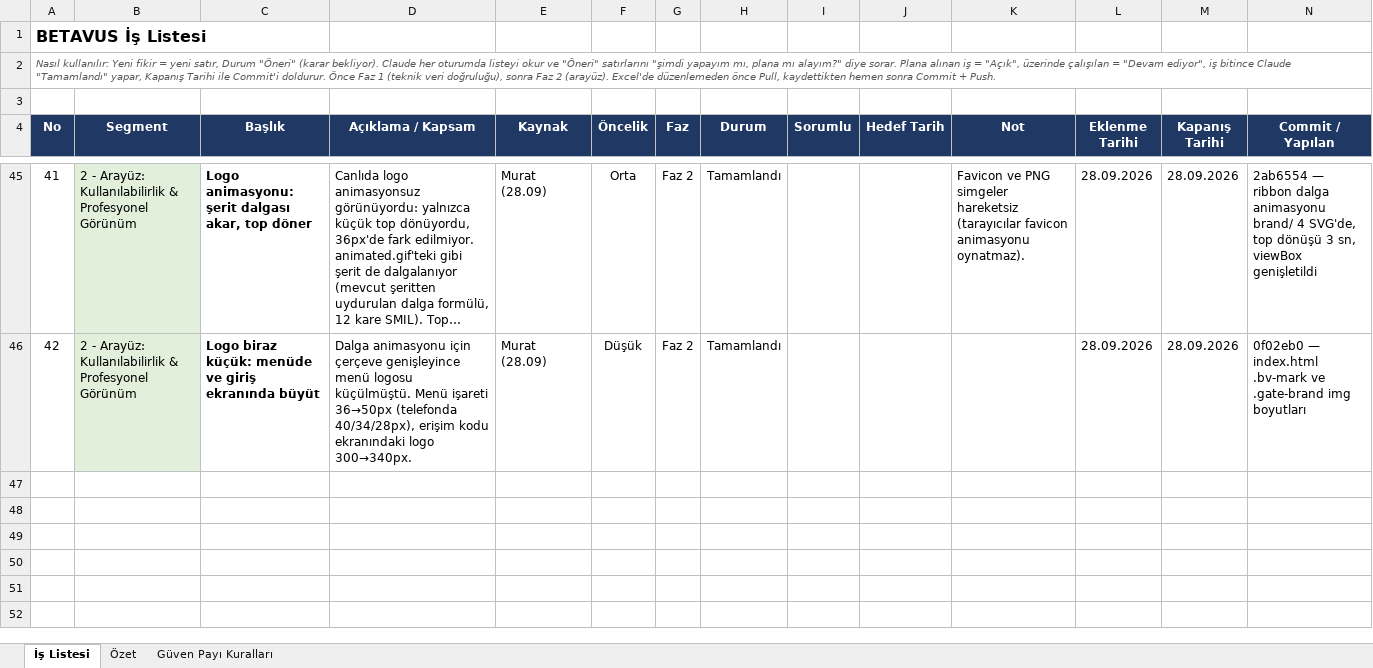
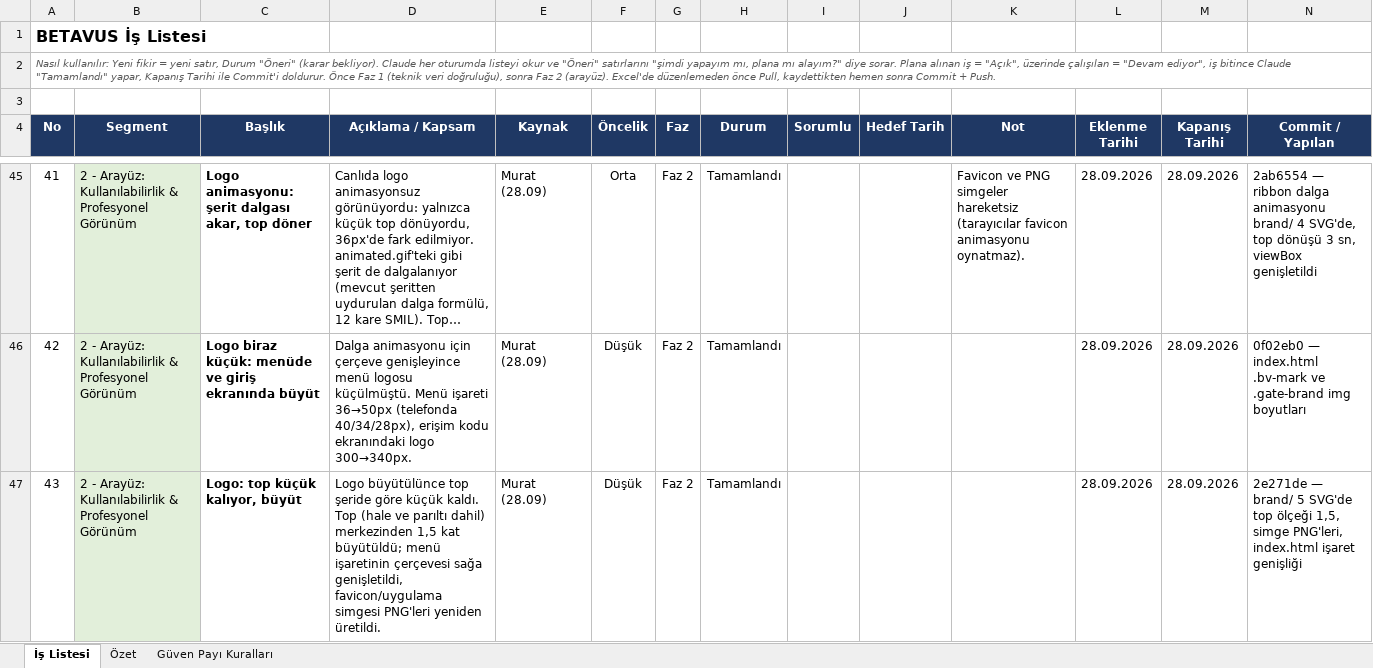
Before and after one commit to GKHNKMR/Football-TG05, an Excel workbook: BETAVUS_Is_Listesi.xlsx, sheet İş Listesi, drawn as a sheet; only a part is shown, gaps mark what is left out; long unchanged cells end in …; values as stored, in another font and other column widths than the file's, no borders; conditional formats not drawn; the diff names each change by its address in the sheet, - before the commit and + after, or states it on an @@ line.

```diff
--- a/BETAVUS_Is_Listesi.xlsx (sheet İş Listesi)
+++ b/BETAVUS_Is_Listesi.xlsx (sheet İş Listesi)
+row 47: 43 | 2 - Arayüz: Kullanılabilirlik & Profesyonel Görünüm | Logo: top küçük kalıyor, büyüt | Logo büyütülünce top şeride göre küçük kaldı. Top (hale ve parıltı dahil) merkezinden 1,5 kat büyütüldü; menü işaretinin çerçevesi sağa genişletildi, favicon/uygulama simgesi PNG'leri yeniden üretildi. | Murat (28.09) | Düşük | Faz 2 | Tamamlandı |  |  |  | 28.09.2026 | 28.09.2026 | 2e271de — brand/ 5 SVG'de top ölçeği 1,5, simge PNG'leri, index.html işaret genişliği
```
